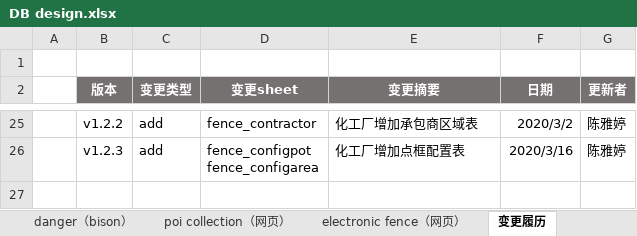
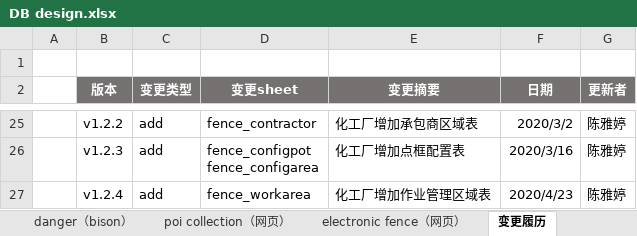
Before and after one commit to cytggit/Map-openlayers, an Excel workbook: Document/DB design.xlsx, sheet 变更履历, drawn as a sheet; only a part is shown, gaps mark what is left out; values as stored, in another font and other column widths than the file's, no borders; the diff names each change by its address in the sheet, - before the commit and + after, or states it on an @@ line.

Commit message:
add new table workarea

```diff
--- a/Document/DB design.xlsx (sheet 变更履历)
+++ b/Document/DB design.xlsx (sheet 变更履历)
+row 27:  | v1.2.4 | add | fence_workarea | 化工厂增加作业管理区域表 | 2020/4/23 | 陈雅婷
```
Also changed, not shown: other sheet tabs.
